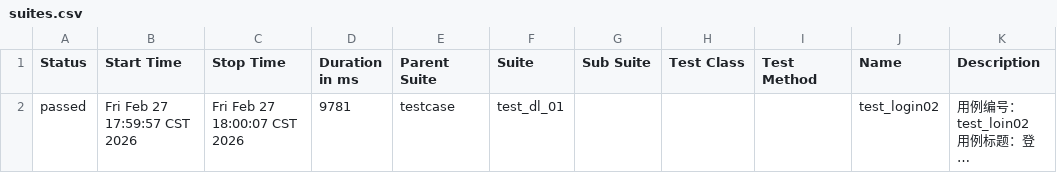
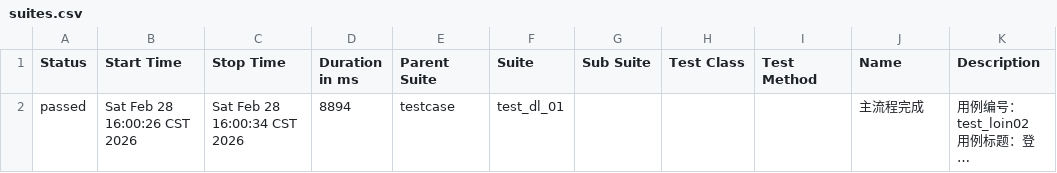
Before and after one commit to 102155yu/git-demo, a CSV file: LES_GL/report_allure/data/suites.csv, drawn as a sheet; long unchanged cells end in …; the diff names each change by its address in the sheet, - before the commit and + after, or states it on an @@ line.

```diff
--- a/LES_GL/report_allure/data/suites.csv
+++ b/LES_GL/report_allure/data/suites.csv
-B2 (Start Time): Fri Feb 27 17:59:57 CST 2026
+B2 (Start Time): Sat Feb 28 16:00:26 CST 2026
-C2 (Stop Time): Fri Feb 27 18:00:07 CST 2026
+C2 (Stop Time): Sat Feb 28 16:00:34 CST 2026
-D2 (Duration in ms): 9781
+D2 (Duration in ms): 8894
-J2 (Name): test_login02
+J2 (Name): 主流程完成
```
Also changed, not shown: 22 other files.
